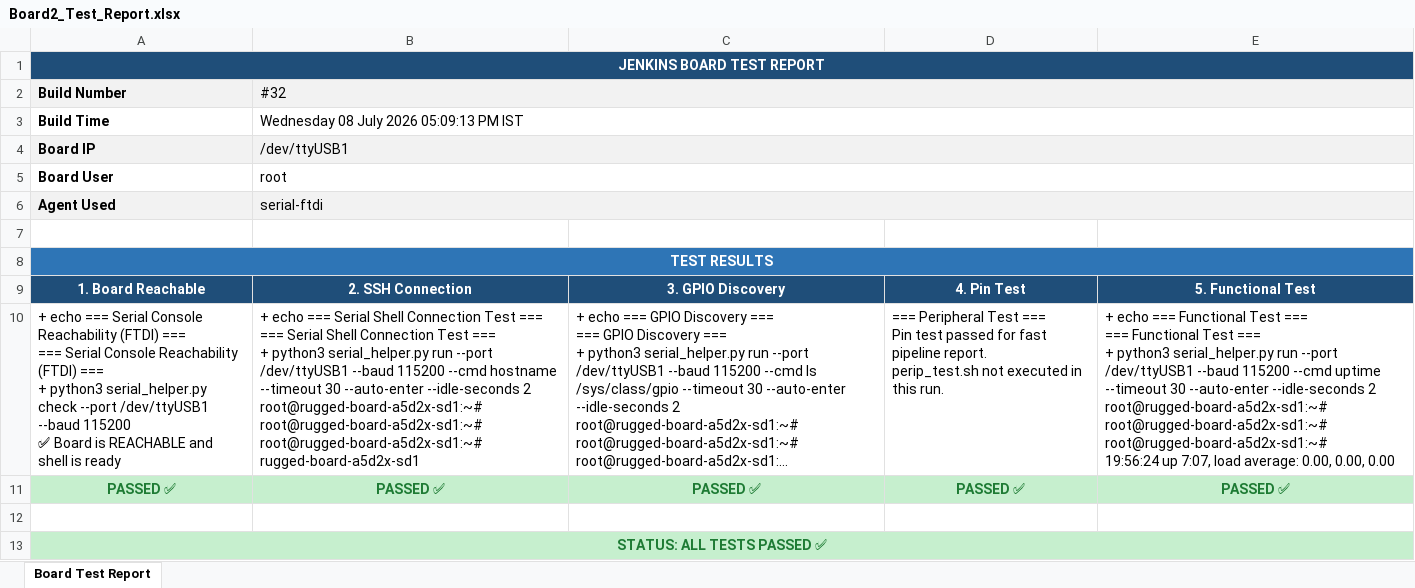
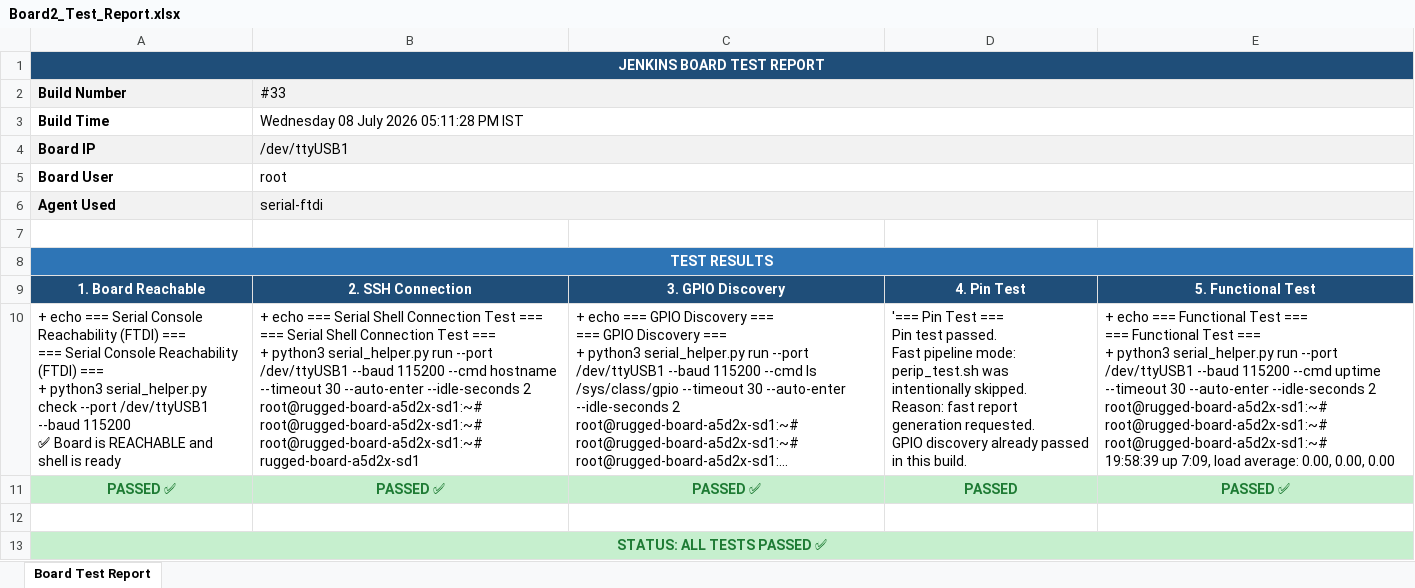
Before and after one commit to Shivaguru-crypto/jenkins-demo, an Excel workbook: test-reports/Board2_Test_Report.xlsx, sheet Board Test Report, drawn as a sheet; long unchanged cells end in …; values as stored, in another font and other column widths than the file's, no borders; formulas without a stored value are shown as written; ↵ is a line break in a cell; the diff names each change by its address in the sheet, - before the commit and + after, or states it on an @@ line.

Commit message:
📊 Build #33 — Fast Board Report SUCCESS

```diff
--- a/test-reports/Board2_Test_Report.xlsx (sheet Board Test Report)
+++ b/test-reports/Board2_Test_Report.xlsx (sheet Board Test Report)
-B2: #32
+B2: #33
-B3 (#33): Wednesday 08 July 2026 05:09:13 PM IST
+B3 (#33): Wednesday 08 July 2026 05:11:28 PM IST
-D10: === Peripheral Test === ↵ Pin test passed for fast pipeline report. ↵ perip_test.sh not executed in this run.
+D10: '=== Pin Test === ↵ Pin test passed. ↵ Fast pipeline mode: perip_test.sh was intentionally skipped. ↵ Reason: fast report generation requested. ↵ GPIO discovery already passed in this build.
-E10: …root@rugged-board-a5d2x-sd1:~# ↵ root@rugged-board-a5d2x-sd1:~# ↵ 19:56:24 up 7:07, load average:…
+E10: …root@rugged-board-a5d2x-sd1:~# ↵ root@rugged-board-a5d2x-sd1:~# ↵ 19:58:39 up 7:09, load average:…
-D11: PASSED ✅
+D11: PASSED
```
Also changed, not shown: test-reports/Board1_Test_Report.xlsx.
